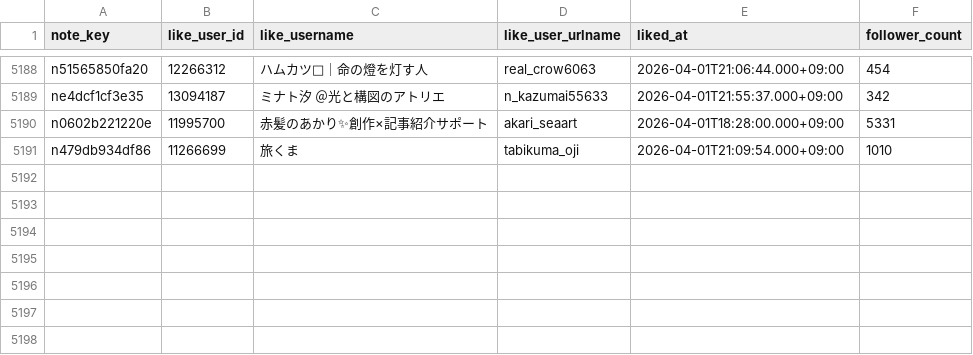
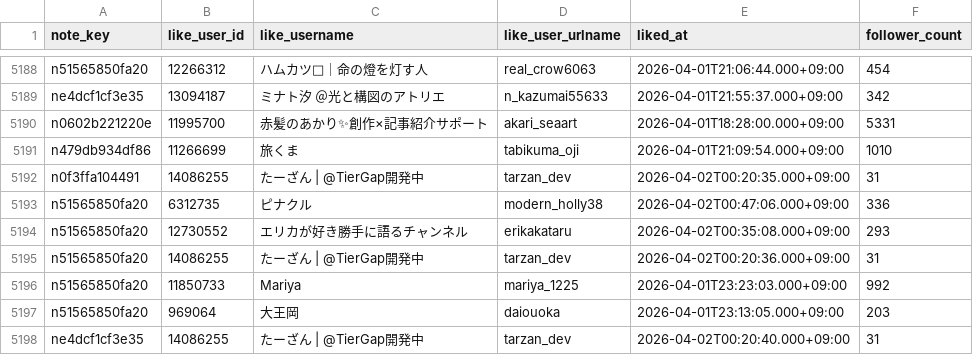
Before and after one commit to hasyamo/note-fan-board, a CSV file: data/crisp_chimp0823/likes.csv, drawn as a sheet; only a part is shown, gaps mark what is left out; the diff names each change by its address in the sheet, - before the commit and + after, or states it on an @@ line.

```diff
--- a/data/crisp_chimp0823/likes.csv
+++ b/data/crisp_chimp0823/likes.csv
+row 5192: n0f3ffa104491 | 14086255 | たーざん | @TierGap開発中 | tarzan_dev | 2026-04-02T00:20:35.000+09:00 | 31
+row 5193: n51565850fa20 | 6312735 | ピナクル | modern_holly38 | 2026-04-02T00:47:06.000+09:00 | 336
+row 5194: n51565850fa20 | 12730552 | エリカが好き勝手に語るチャンネル | erikakataru | 2026-04-02T00:35:08.000+09:00 | 293
+row 5195: n51565850fa20 | 14086255 | たーざん | @TierGap開発中 | tarzan_dev | 2026-04-02T00:20:36.000+09:00 | 31
+row 5196: n51565850fa20 | 11850733 | Mariya | mariya_1225 | 2026-04-01T23:23:03.000+09:00 | 992
+row 5197: n51565850fa20 | 969064 | 大王岡 | daiouoka | 2026-04-01T23:13:05.000+09:00 | 203
+row 5198: ne4dcf1cf3e35 | 14086255 | たーざん | @TierGap開発中 | tarzan_dev | 2026-04-02T00:20:40.000+09:00 | 31
```
Also changed, not shown: data/crisp_chimp0823/followers.csv, data/hasyamo/likes.csv, 17 other files.
